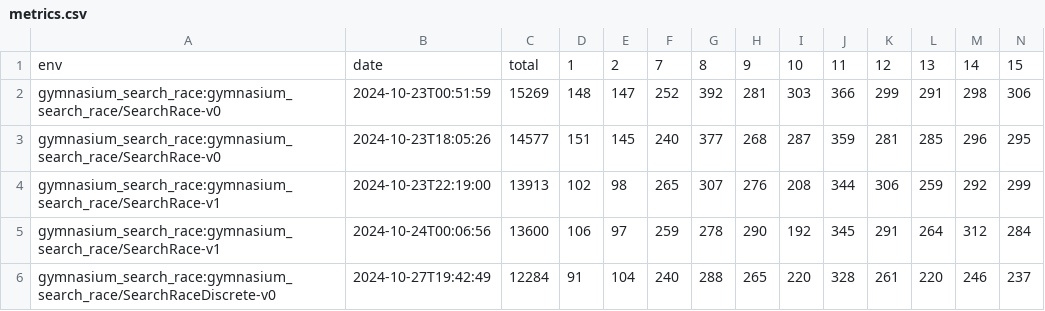
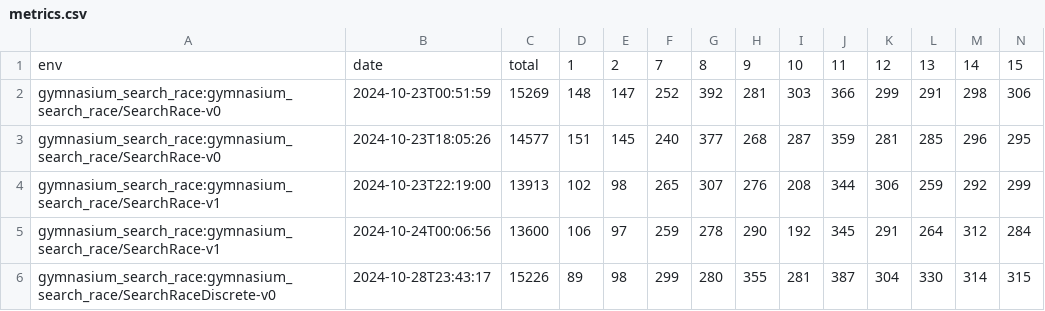
Before and after one commit to yangli2/gymnasium-search-race, a CSV file: metrics/metrics.csv, drawn as a sheet; only a part is shown; removed rows and columns are numbered as before the commit, all else as after; rows hold the shown columns only; the diff names each change by its address in the sheet, - before the commit and + after, or states it on an @@ line.

Commit message:
feat: update best model and metrics for discrete env

```diff
--- a/metrics/metrics.csv
+++ b/metrics/metrics.csv
-row 6: gymnasium_search_race:gymnasium_search_race/SearchRaceDiscrete-v0 | 2024-10-27T19:42:49 | 12284 | 91 | 104 | 240 | 288 | 265 | 220 | 328 | 261 | 220 | 246 | 237
+row 6: gymnasium_search_race:gymnasium_search_race/SearchRaceDiscrete-v0 | 2024-10-28T23:43:17 | 15226 | 89 | 98 | 299 | 280 | 355 | 281 | 387 | 304 | 330 | 314 | 315
```
Also changed, not shown: 1 other file.
